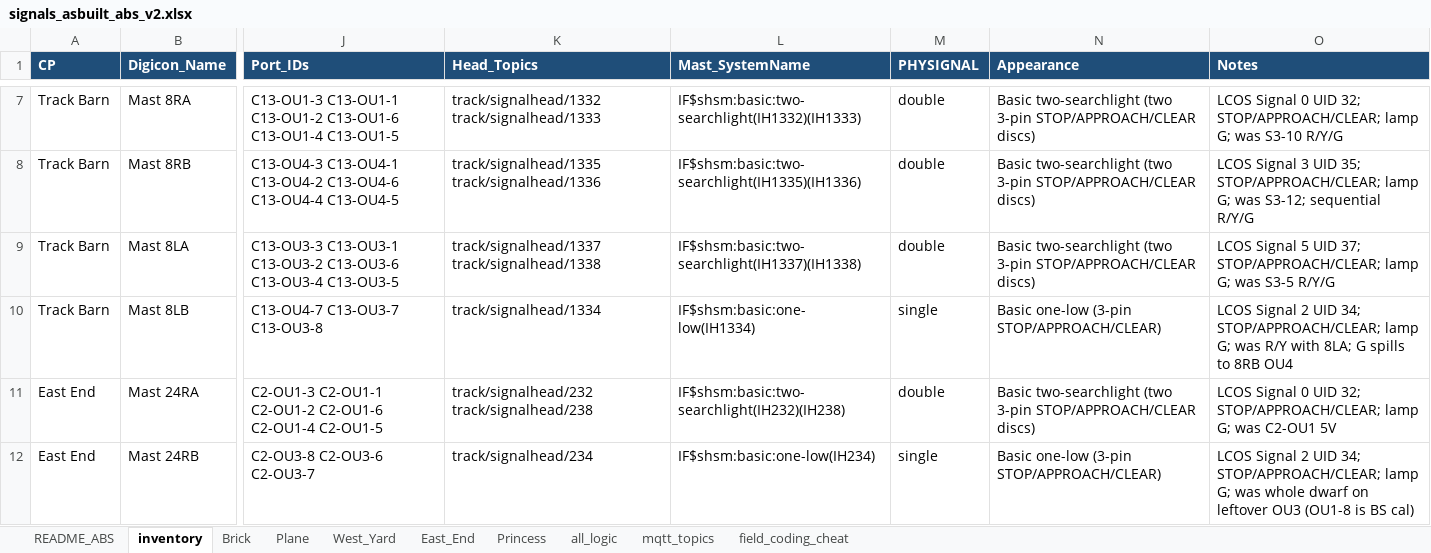
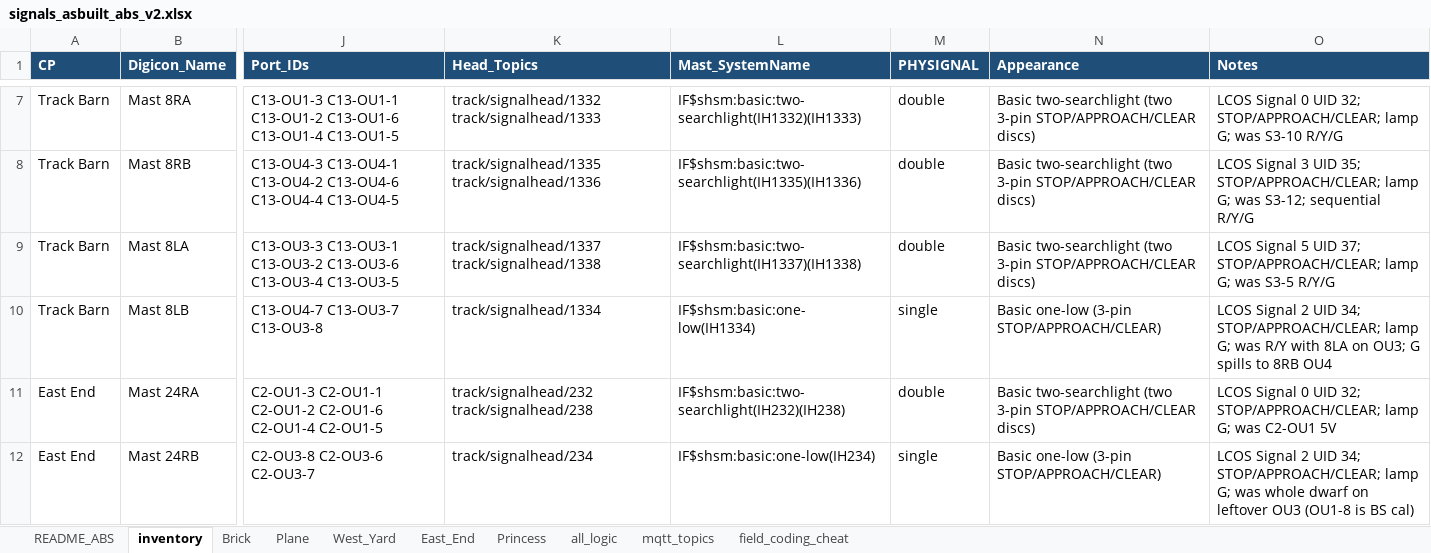
Before and after one commit to lnevo/hart, an Excel workbook: docs/wiring/signals_asbuilt_abs_v2.xlsx, sheet inventory, drawn as a sheet; only a part is shown, gaps mark what is left out; values as stored, in another font and other column widths than the file's, no borders; the diff names each change by its address in the sheet, - before the commit and + after, or states it on an @@ line.

```diff
--- a/docs/wiring/signals_asbuilt_abs_v2.xlsx (sheet inventory)
+++ b/docs/wiring/signals_asbuilt_abs_v2.xlsx (sheet inventory)
-O10 (Notes): …R/Y with 8LA; G spills…
+O10 (Notes): …R/Y with 8LA on OU3; G spills…
```
Also changed, not shown: sheet all_logic, sheet mqtt_topics, sheet Princess, sheet East_End, docs/wiring/LCOS_Layout_Inventory_v85.xlsx, docs/wiring/signals/LCOS_Layout_Inventory_v85_signal_ports.xlsx, 7 other files.
